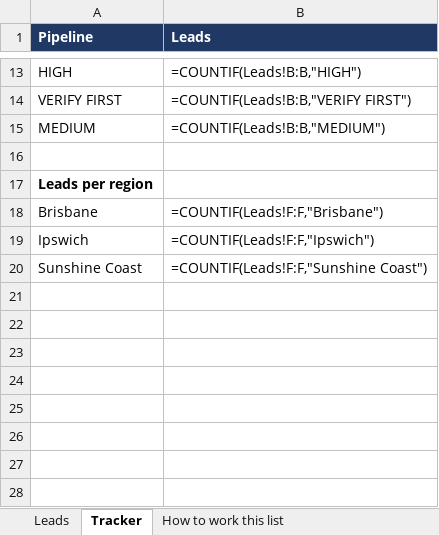
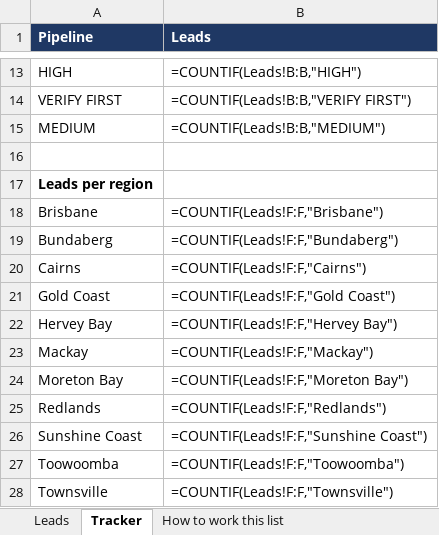
Before and after one commit to xtrywow/socialcominucated, an Excel workbook: results/AceAds-DM-outreach-Wedding-Photo-Video-QLD.xlsx, sheet Tracker, drawn as a sheet; only a part is shown, gaps mark what is left out; values as stored, in another font and other column widths than the file's, no borders; formulas without a stored value are shown as written; removed rows and columns are numbered as before the commit, all else as after; the diff names each change by its address in the sheet, - before the commit and + after, or states it on an @@ line.

```diff
--- a/results/AceAds-DM-outreach-Wedding-Photo-Video-QLD.xlsx (sheet Tracker)
+++ b/results/AceAds-DM-outreach-Wedding-Photo-Video-QLD.xlsx (sheet Tracker)
-row 19: Ipswich | =COUNTIF(Leads!F:F,"Ipswich")
+row 19: Bundaberg | =COUNTIF(Leads!F:F,"Bundaberg")
+row 20: Cairns | =COUNTIF(Leads!F:F,"Cairns")
+row 21: Gold Coast | =COUNTIF(Leads!F:F,"Gold Coast")
+row 22: Hervey Bay | =COUNTIF(Leads!F:F,"Hervey Bay")
+row 23: Mackay | =COUNTIF(Leads!F:F,"Mackay")
+row 24: Moreton Bay | =COUNTIF(Leads!F:F,"Moreton Bay")
+row 25: Redlands | =COUNTIF(Leads!F:F,"Redlands")
+row 27: Toowoomba | =COUNTIF(Leads!F:F,"Toowoomba")
+row 28: Townsville | =COUNTIF(Leads!F:F,"Townsville")
```
Also changed, not shown: sheet Leads, sheet How to work this list, 2 other files.
